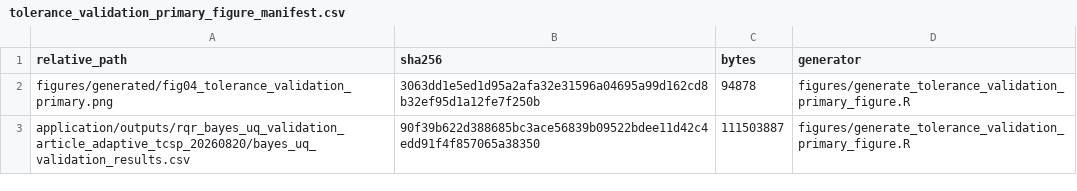
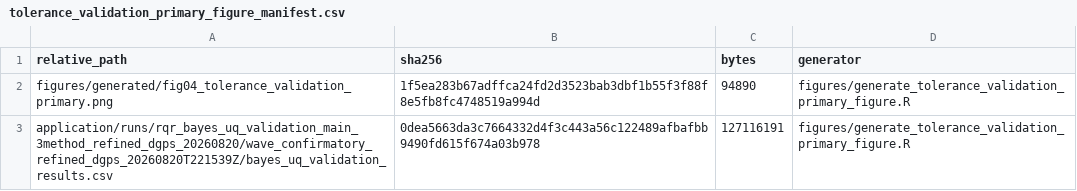
Before and after one commit to AntonioAPDL/RQR-GIBBS, a CSV file: figures/generated/tolerance_validation_primary_figure_manifest.csv, drawn as a sheet.

```diff
--- a/figures/generated/tolerance_validation_primary_figure_manifest.csv
+++ b/figures/generated/tolerance_validation_primary_figure_manifest.csv
@@ -1,3 +1,3 @@
 "relative_path","sha256","bytes","generator"
-"figures/generated/fig04_tolerance_validation_primary.png","3063dd1e5ed1d95a2afa32e31596a04695a99d162cd8b32ef95d1a12fe7f250b",94878,"figures/generate_tolerance_validation_primary_figure.R"
-"application/outputs/rqr_bayes_uq_validation_article_adaptive_tcsp_20260820/bayes_uq_validation_results.csv","90f39b622d388685bc3ace56839b09522bdee11d42c4edd91f4f857065a38350",111503887,"figures/generate_tolerance_validation_primary_figure.R"
+"figures/generated/fig04_tolerance_validation_primary.png","1f5ea283b67adffca24fd2d3523bab3dbf1b55f3f88f8e5fb8fc4748519a994d",94890,"figures/generate_tolerance_validation_primary_figure.R"
+"application/runs/rqr_bayes_uq_validation_main_3method_refined_dgps_20260820/wave_confirmatory_refined_dgps_20260820T221539Z/bayes_uq_validation_results.csv","0dea5663da3c7664332d4f3c443a56c122489afbafbb9490fd615f674a03b978",127116191,"figures/generate_tolerance_validation_primary_figure.R"
```
Also changed, not shown: tables/tolerance_validation_article_dgp_delivery.csv, tables/tolerance_validation_article_dgp_width_ranges.csv, 34 other files.
